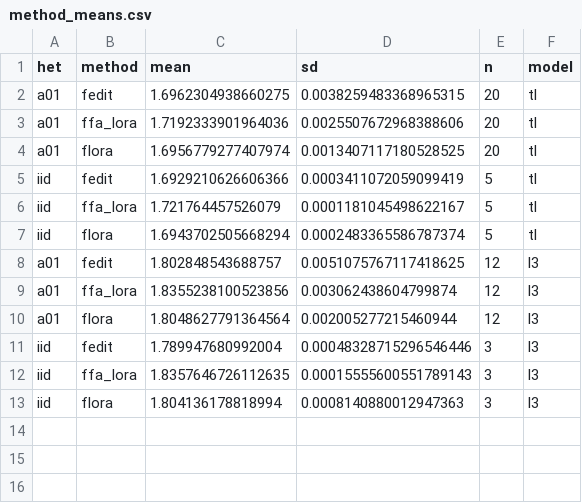
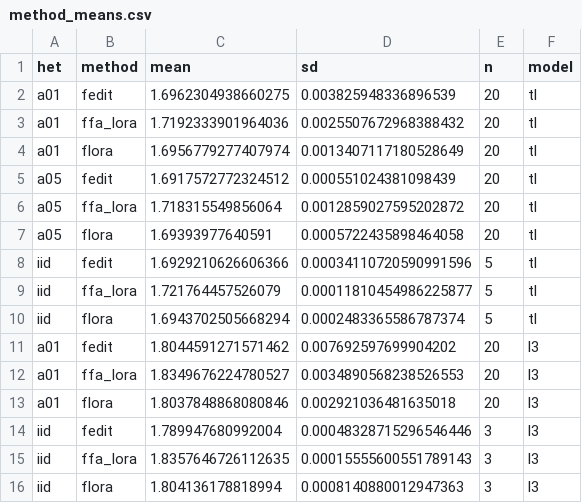
Before and after one commit to jerryadamsfranklin/fedlora-partition-variance, a CSV file: analysis/method_means.csv, drawn as a sheet.

Commit message:
O5: results prose for clean N8-6/N9; refresh tables, figures, V9.
Regenerate method_means/comm over 204 rows; apply partition-count
sensitivity and alpha-0.5 blocks; LLaMA figures at p=10; verifier exit 0.

```diff
--- a/analysis/method_means.csv
+++ b/analysis/method_means.csv
@@ -1,11 +1,14 @@
 het,method,mean,sd,n,model
-a01,fedit,1.6962304938660275,0.0038259483368965315,20,tl
-a01,ffa_lora,1.7192333901964036,0.0025507672968388606,20,tl
-a01,flora,1.6956779277407974,0.0013407117180528525,20,tl
-iid,fedit,1.6929210626606366,0.0003411072059099419,5,tl
-iid,ffa_lora,1.721764457526079,0.0001181045498622167,5,tl
+a01,fedit,1.6962304938660275,0.003825948336896539,20,tl
+a01,ffa_lora,1.7192333901964036,0.0025507672968388432,20,tl
+a01,flora,1.6956779277407974,0.0013407117180528649,20,tl
+a05,fedit,1.6917572772324512,0.000551024381098439,20,tl
+a05,ffa_lora,1.718315549856064,0.0012859027595202872,20,tl
+a05,flora,1.69393977640591,0.0005722435898464058,20,tl
+iid,fedit,1.6929210626606366,0.00034110720590991596,5,tl
+iid,ffa_lora,1.721764457526079,0.00011810454986225877,5,tl
 iid,flora,1.6943702505668294,0.0002483365586787374,5,tl
-a01,fedit,1.802848543688757,0.0051075767117418625,12,l3
-a01,ffa_lora,1.8355238100523856,0.003062438604799874,12,l3
-a01,flora,1.8048627791364564,0.002005277215460944,12,l3
+a01,fedit,1.8044591271571462,0.007692597699904202,20,l3
+a01,ffa_lora,1.8349676224780527,0.0034890568238526553,20,l3
+a01,flora,1.8037848868080846,0.002921036481635018,20,l3
 iid,fedit,1.789947680992004,0.00048328715296546446,3,l3
```
Also changed, not shown: analysis/comm.csv, 12 other files.
